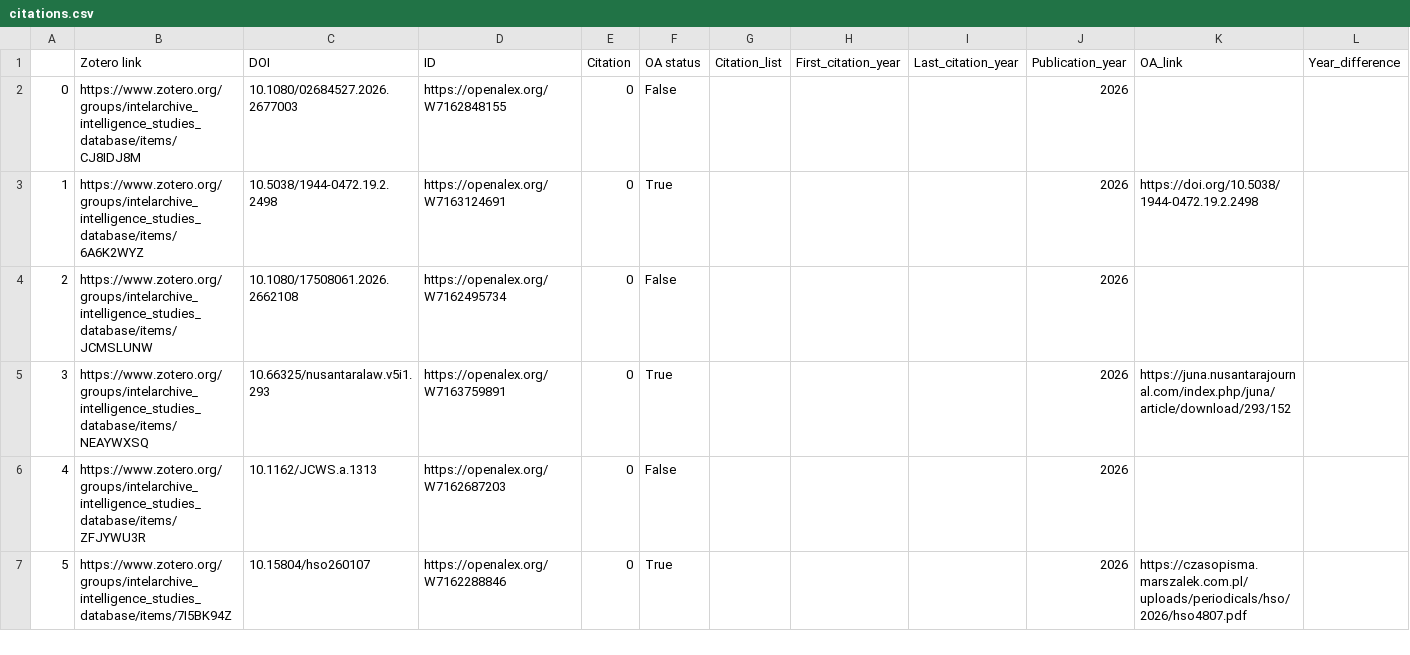
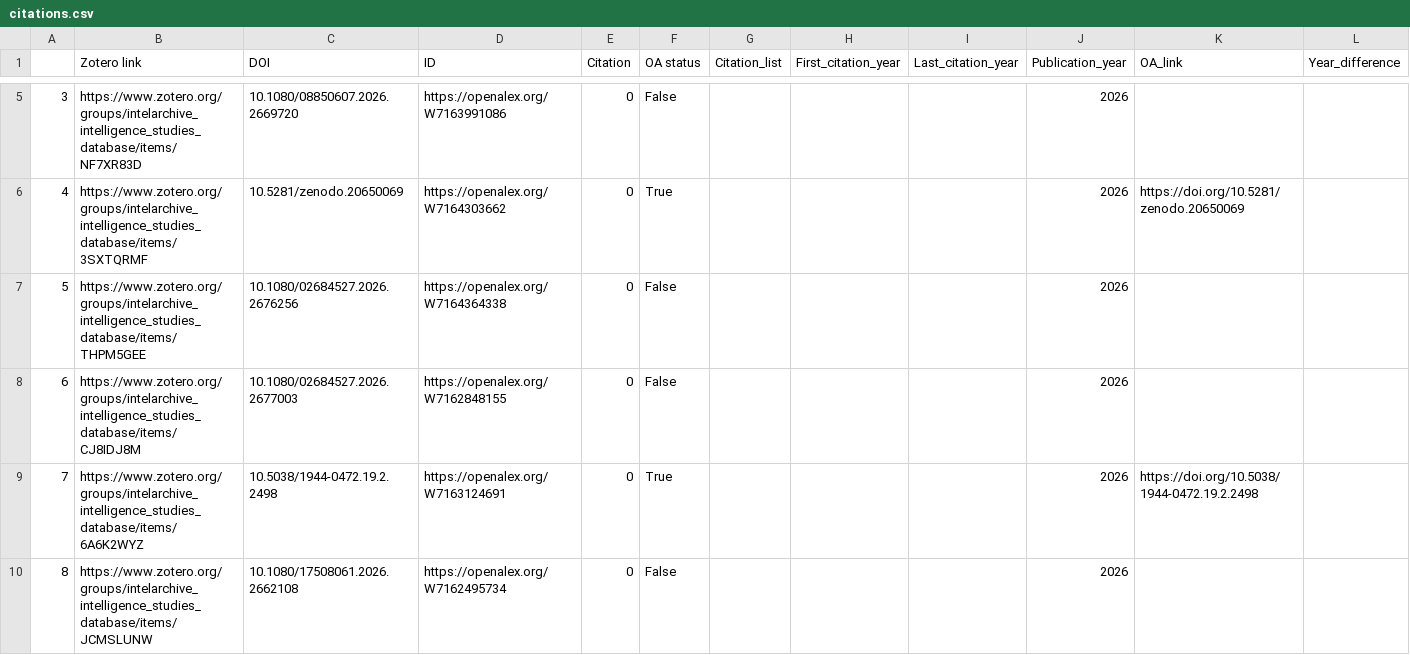
Before and after one commit to yusufaliozkan/clone-zotero-intelligence-bibliography, a CSV file: citations.csv, drawn as a sheet; only a part is shown, gaps mark what is left out; the shorter side is filled out with more unchanged rows; addresses are those after the commit; the diff covers the shown part only; the diff names each change by its address in the sheet, - before the commit and + after, or states it on an @@ line.

Commit message:
Update Zotero data

```diff
--- a/citations.csv
+++ b/citations.csv
+row 5: 3 | https://www.zotero.org/groups/intelarchive_intelligence_studies_database/items/NF7XR83D | 10.1080/08850607.2026.2669720 | https://openalex.org/W7163991086 | 0 | False |  |  |  | 2026
+row 6: 4 | https://www.zotero.org/groups/intelarchive_intelligence_studies_database/items/3SXTQRMF | 10.5281/zenodo.20650069 | https://openalex.org/W7164303662 | 0 | True |  |  |  | 2026 | https://doi.org/10.5281/zenodo.20650069
+row 7: 5 | https://www.zotero.org/groups/intelarchive_intelligence_studies_database/items/THPM5GEE | 10.1080/02684527.2026.2676256 | https://openalex.org/W7164364338 | 0 | False |  |  |  | 2026
@@ column A renumbered from row 8 down @@
```
Also changed, not shown: 2 added rows and 1 moved row elsewhere in this file.
